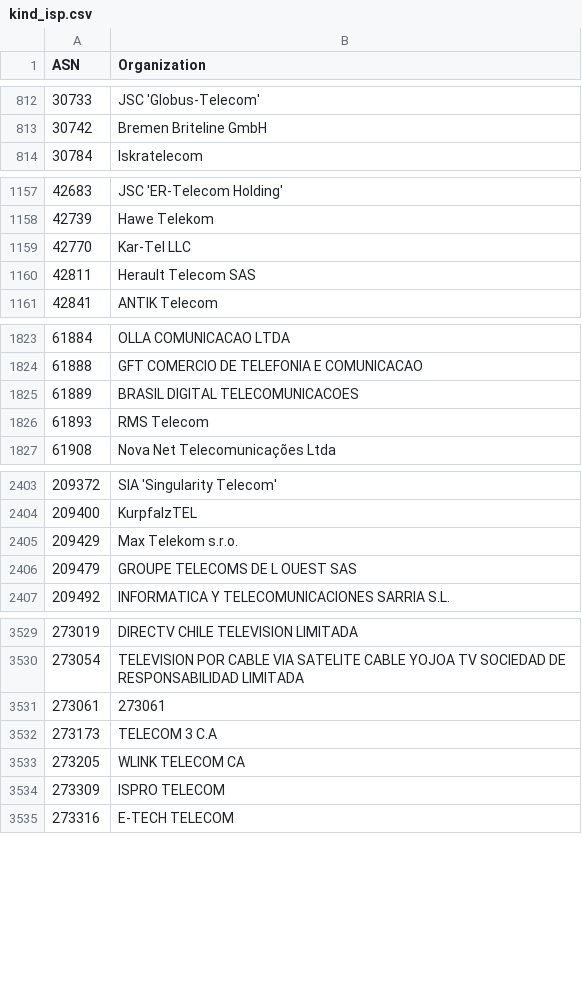
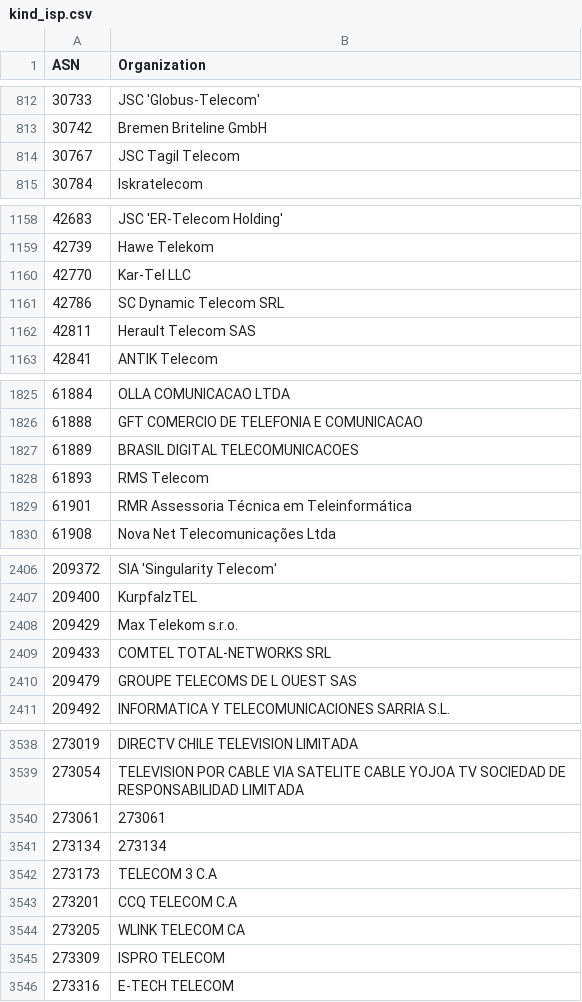
Before and after one commit to O-X-L/risk-db-lists, a CSV file: asn/kind_isp.csv, drawn as a sheet; only a part is shown, gaps mark what is left out; the diff covers the shown part only.

```diff
--- a/asn/kind_isp.csv
+++ b/asn/kind_isp.csv
@@ -813,2 +813,3 @@ ASN,Organization
 30742,Bremen Briteline GmbH
+30767,JSC Tagil Telecom
 30784,Iskratelecom
@@ -1159,2 +1160,3 @@ ASN,Organization
 42770,Kar-Tel LLC
+42786,SC Dynamic Telecom SRL
 42811,Herault Telecom SAS
@@ -1826,2 +1828,3 @@ ASN,Organization
 61893,RMS Telecom
+61901,RMR Assessoria Técnica em Teleinformática
 61908,Nova Net Telecomunicações Ltda
@@ -2405,2 +2408,3 @@ ASN,Organization
 209429,Max Telekom s.r.o.
+209433,COMTEL TOTAL-NETWORKS SRL
 209479,GROUPE TELECOMS DE L OUEST SAS
@@ -3531,3 +3540,5 @@ ASN,Organization
 273061,273061
+273134,273134
 273173,TELECOM 3 C.A
+273201,CCQ TELECOM C.A
 273205,WLINK TELECOM CA
```
Also changed, not shown: 5 added rows elsewhere in this file, asn/top_10000.csv, ip/top_10000.csv, 45 other files.
